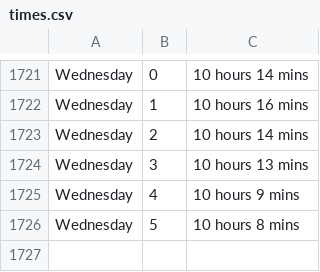
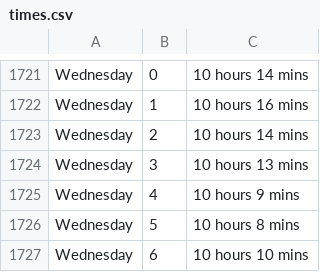
Before and after one commit to ospsy/tn, a CSV file: times.csv, drawn as a sheet; only a part is shown, gaps mark what is left out.

Commit message:
next

```diff
--- a/times.csv
+++ b/times.csv
@@ -1726 +1726,2 @@ Wednesday,4,10 hours 9 mins
 Wednesday,5,10 hours 8 mins
+Wednesday,6,10 hours 10 mins
```
